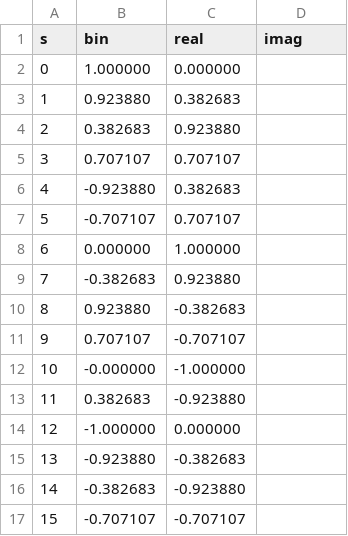
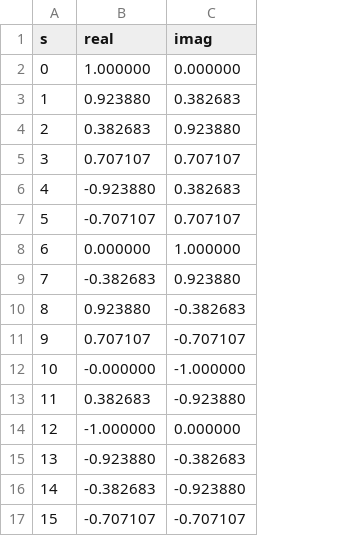
Before and after one commit to vincentchoqueuse/comnumpy, a CSV file: src/comnumpy/core/data/PSK_16_gray.csv, drawn as a sheet; removed rows and columns are numbered as before the commit, all else as after; the diff names each change by its address in the sheet, - before the commit and + after, or states it on an @@ line.

```diff
--- a/src/comnumpy/core/data/PSK_16_gray.csv
+++ b/src/comnumpy/core/data/PSK_16_gray.csv
-column B (bin), rows 2-17: 1.000000 | 0.923880 | 0.382683 | 0.707107 | -0.923880 | -0.707107 | 0.000000 | -0.382683 | 0.923880 | 0.707107 | -0.000000 | 0.382683 | -1.000000 | -0.923880 | -0.382683 | -0.707107
-B2 (real): 0.000000
+B2 (real): 1.000000
-C2 (imag): (empty)
+C2 (imag): 0.000000
-B3 (real): 0.382683
+B3 (real): 0.923880
-C3 (imag): (empty)
+C3 (imag): 0.382683
-B4 (real): 0.923880
+B4 (real): 0.382683
-C4 (imag): (empty)
+C4 (imag): 0.923880
-C5 (imag): (empty)
+C5 (imag): 0.707107
-B6 (real): 0.382683
+B6 (real): -0.923880
-C6 (imag): (empty)
+C6 (imag): 0.382683
-B7 (real): 0.707107
+B7 (real): -0.707107
-C7 (imag): (empty)
+C7 (imag): 0.707107
-B8 (real): 1.000000
+B8 (real): 0.000000
-C8 (imag): (empty)
+C8 (imag): 1.000000
-B9 (real): 0.923880
+B9 (real): -0.382683
-C9 (imag): (empty)
+C9 (imag): 0.923880
-B10 (real): -0.382683
+B10 (real): 0.923880
-C10 (imag): (empty)
+C10 (imag): -0.382683
-B11 (real): -0.707107
+B11 (real): 0.707107
-C11 (imag): (empty)
+C11 (imag): -0.707107
-B12 (real): -1.000000
+B12 (real): -0.000000
-C12 (imag): (empty)
+C12 (imag): -1.000000
-B13 (real): -0.923880
+B13 (real): 0.382683
-C13 (imag): (empty)
+C13 (imag): -0.923880
-B14 (real): 0.000000
+B14 (real): -1.000000
-C14 (imag): (empty)
+C14 (imag): 0.000000
-B15 (real): -0.382683
+B15 (real): -0.923880
-C15 (imag): (empty)
+C15 (imag): -0.382683
-B16 (real): -0.923880
+B16 (real): -0.382683
-C16 (imag): (empty)
+C16 (imag): -0.923880
-C17 (imag): (empty)
+C17 (imag): -0.707107
```
Also changed, not shown: src/comnumpy/core/data/PSK_256_gray.csv, src/comnumpy/core/data/PSK_64_gray.csv, 22 other files.
